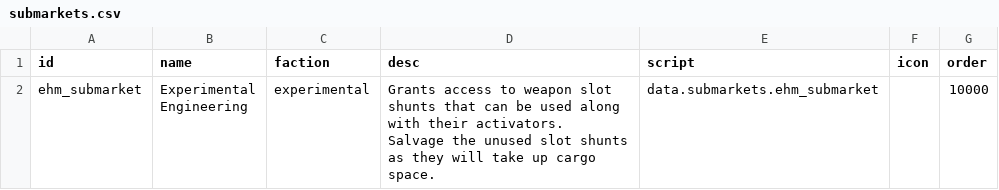
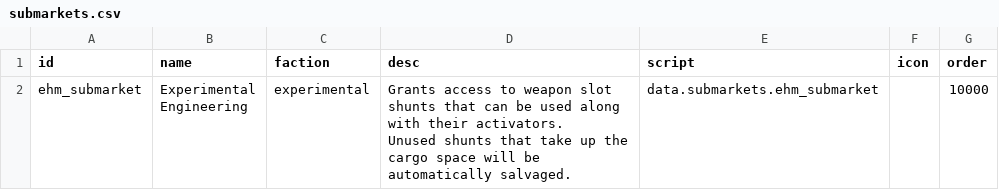
Before and after one commit to lyravega/lyr_ehm, a CSV file: data/campaign/submarkets.csv, drawn as a sheet.

Commit message:
automatic shunt salvaging after submarket detach

```diff
--- a/data/campaign/submarkets.csv
+++ b/data/campaign/submarkets.csv
@@ -1,5 +1,5 @@
 id,name,faction,desc,script,icon,order
-ehm_submarket,"Experimental
-Engineering",experimental,"Grants access to weapon slot shunts that can be used along with their activators.
-
-Salvage the unused slot shunts as they will take up cargo space.",data.submarkets.ehm_submarket,,10000
+ehm_submarket,"Experimental
+Engineering",experimental,"Grants access to weapon slot shunts that can be used along with their activators.
+
+Unused shunts that take up the cargo space will be automatically salvaged.",data.submarkets.ehm_submarket,,10000
```
Also changed, not shown: data/weapons/weapon_data.csv, 2 other files.
